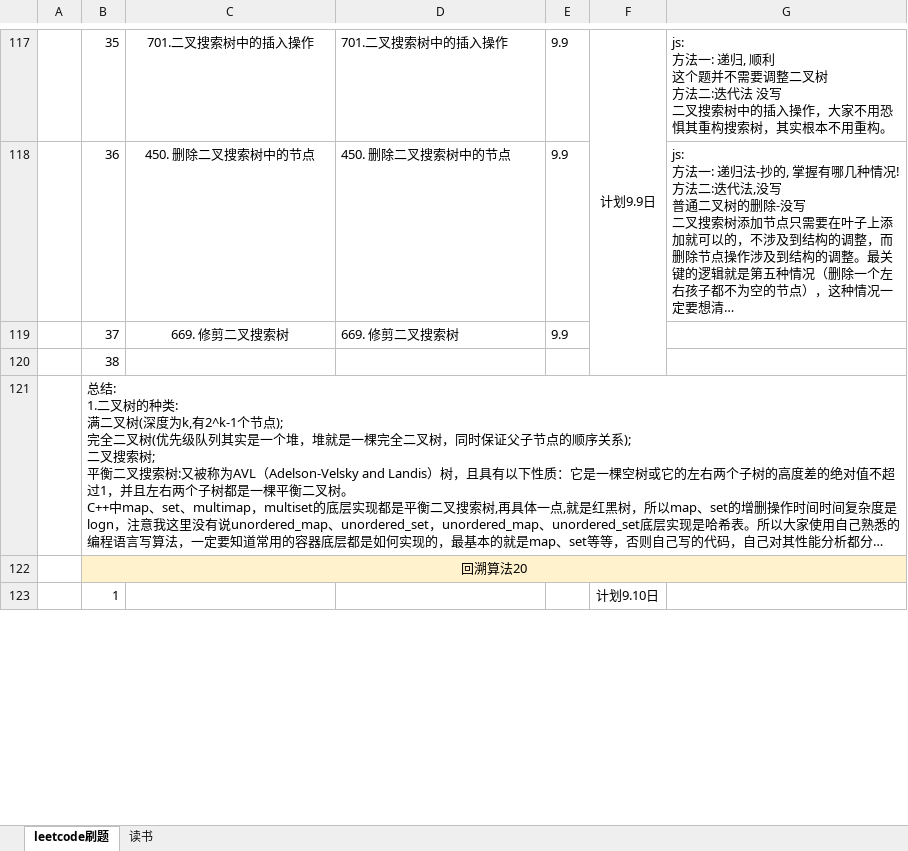
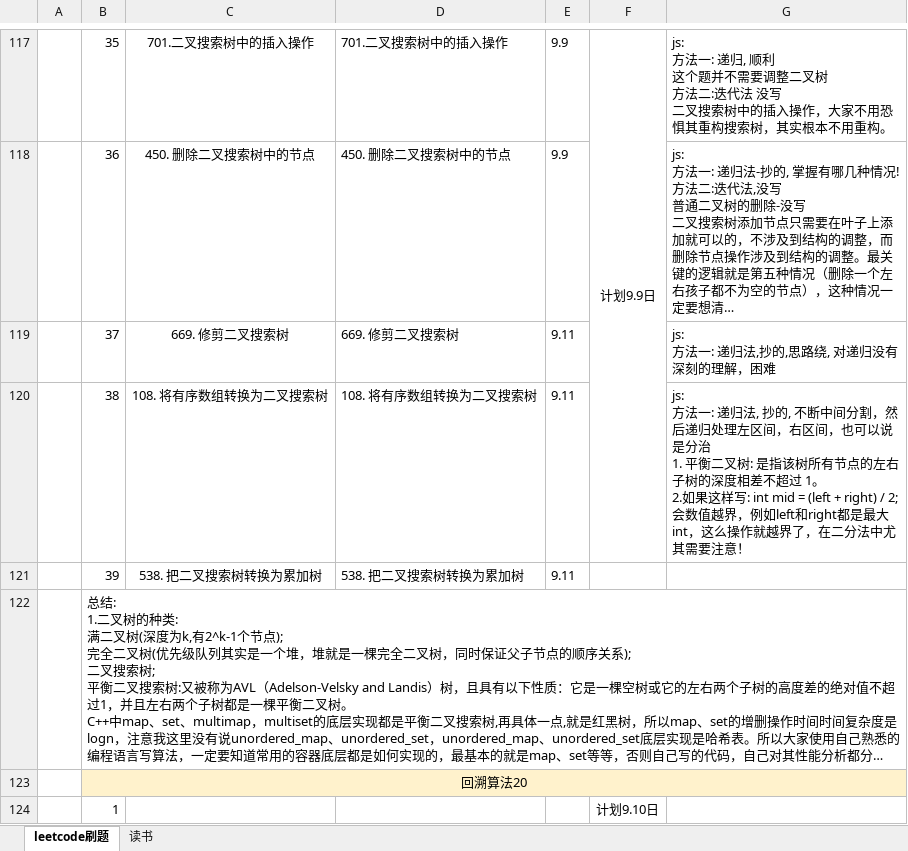
Before and after one commit to iaamlele/leetcode, an Excel workbook: leetcode路线.xlsx, sheet leetcode刷题, drawn as a sheet; only a part is shown, gaps mark what is left out; long unchanged cells end in …; values as stored, in another font and other column widths than the file's, no borders; removed rows and columns are numbered as before the commit, all else as after; ↵ is a line break in a cell; the diff names each change by its address in the sheet, - before the commit and + after, or states it on an @@ line.

```diff
--- a/leetcode路线.xlsx (sheet leetcode刷题)
+++ b/leetcode路线.xlsx (sheet leetcode刷题)
-E119: 9.9
+E119: 9.11
-G119: (empty)
+G119: js: ↵ 方法一: 递归法,抄的,思路绕, 对递归没有深刻的理解，困难
-row 120:  | 38
+row 120:  | 38 | 108. 将有序数组转换为二叉搜索树 | 108. 将有序数组转换为二叉搜索树 | 9.11 |  | js: ↵ 方法一: 递归法, 抄的, 不断中间分割，然后递归处理左区间，右区间，也可以说是分治 ↵ 1. 平衡二叉树: 是指该树所有节点的左右子树的深度相差不超过 1。 ↵ 2.如果这样写: int mid = (left + right) / 2; 会数值越界，例如left和right都是最大int，这么操作就越界了，在二分法中尤其需要注意！
+row 121:  | 39 | 538. 把二叉搜索树转换为累加树 | 538. 把二叉搜索树转换为累加树 | 9.11
```
Also changed, not shown: 2 other files.
